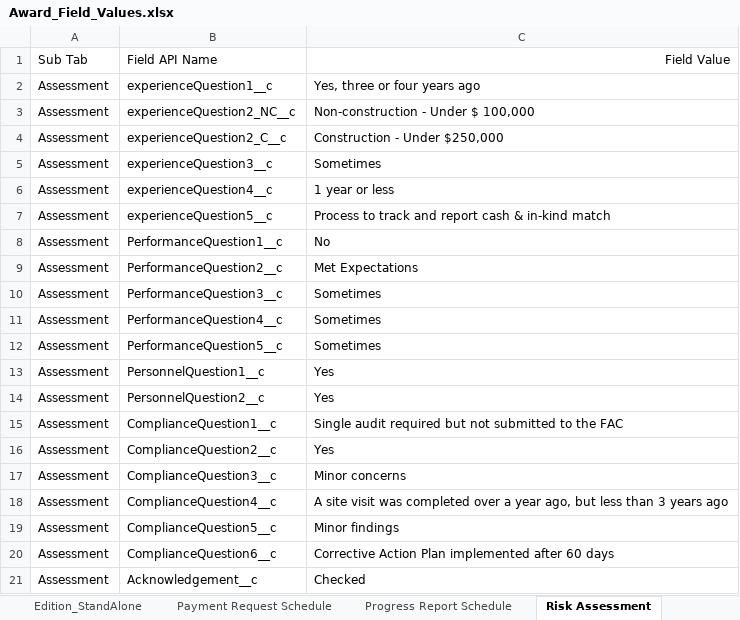
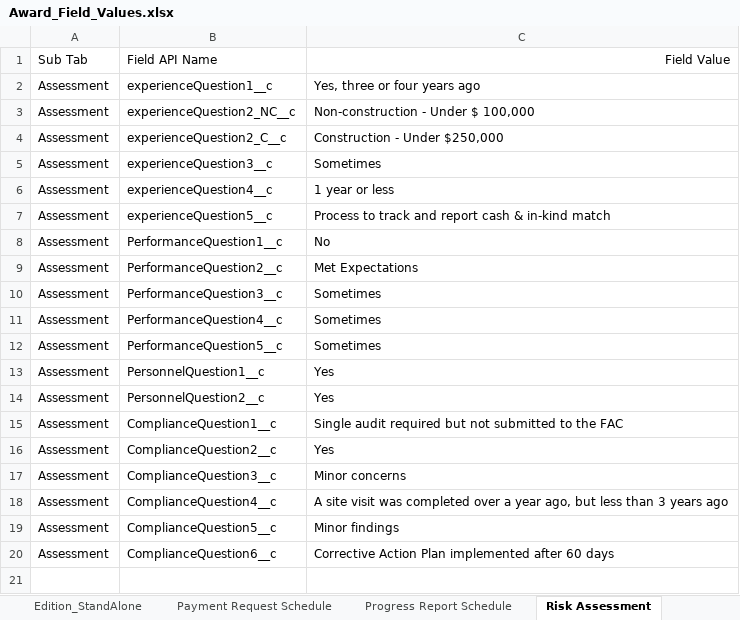
Before and after one commit to DilipHatagale-REISys/govgrants-framework-automation-fw-classic-flows, an Excel workbook: src/main/resources/Award_Field_Values.xlsx, sheet Risk Assessment, drawn as a sheet; values as stored, in another font and other column widths than the file's, no borders; the diff names each change by its address in the sheet, - before the commit and + after, or states it on an @@ line.

```diff
--- a/src/main/resources/Award_Field_Values.xlsx (sheet Risk Assessment)
+++ b/src/main/resources/Award_Field_Values.xlsx (sheet Risk Assessment)
-row 21: Assessment | Acknowledgement__c | Checked
```
Also changed, not shown: sheet Risk Assessment Creation, sheet Progress Report Schedule, sheet Payment Request Schedule, src/main/resources/DeskReview_Field_Values.xlsx, src/main/resources/PaymentRequest_Field_Values.xlsx, 12 other files.
